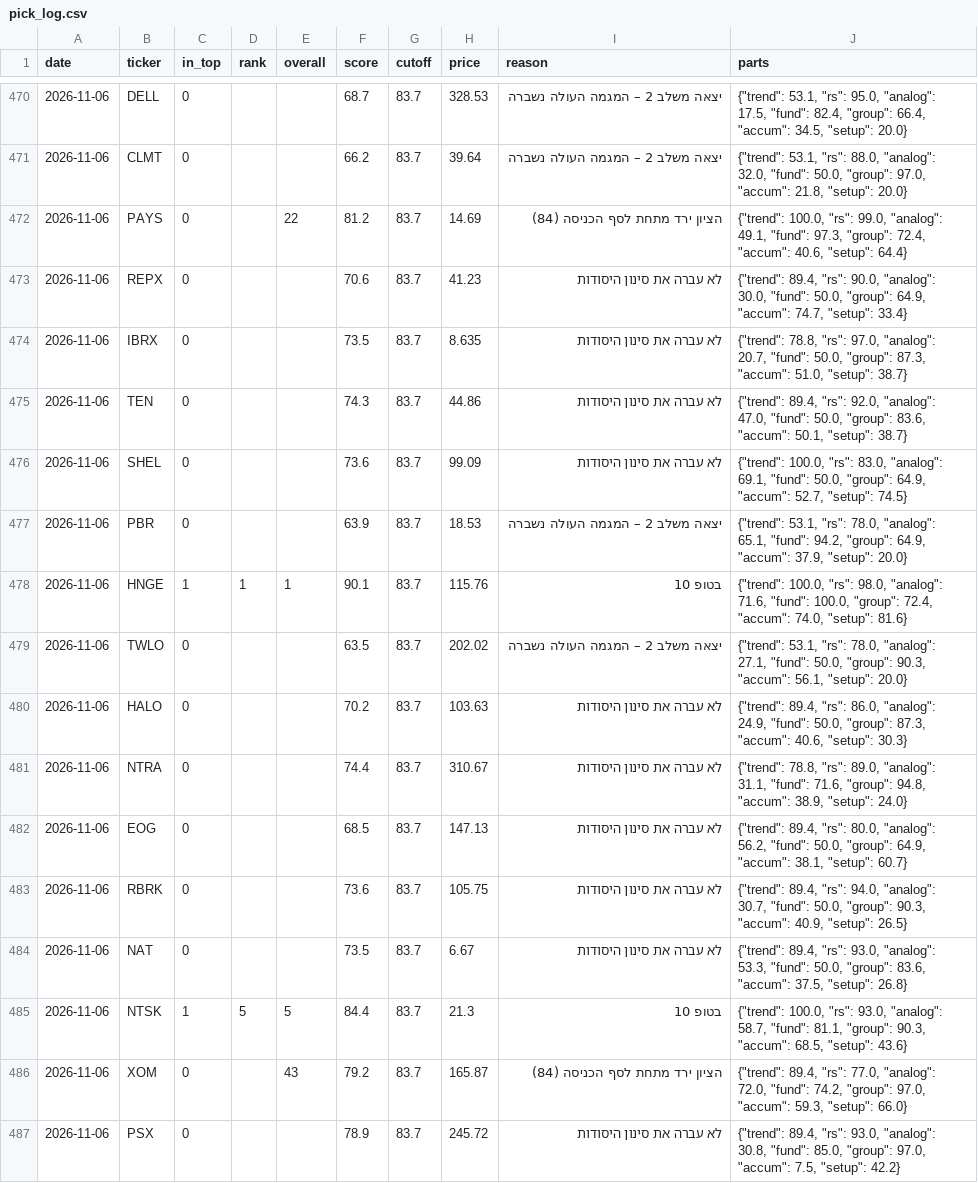
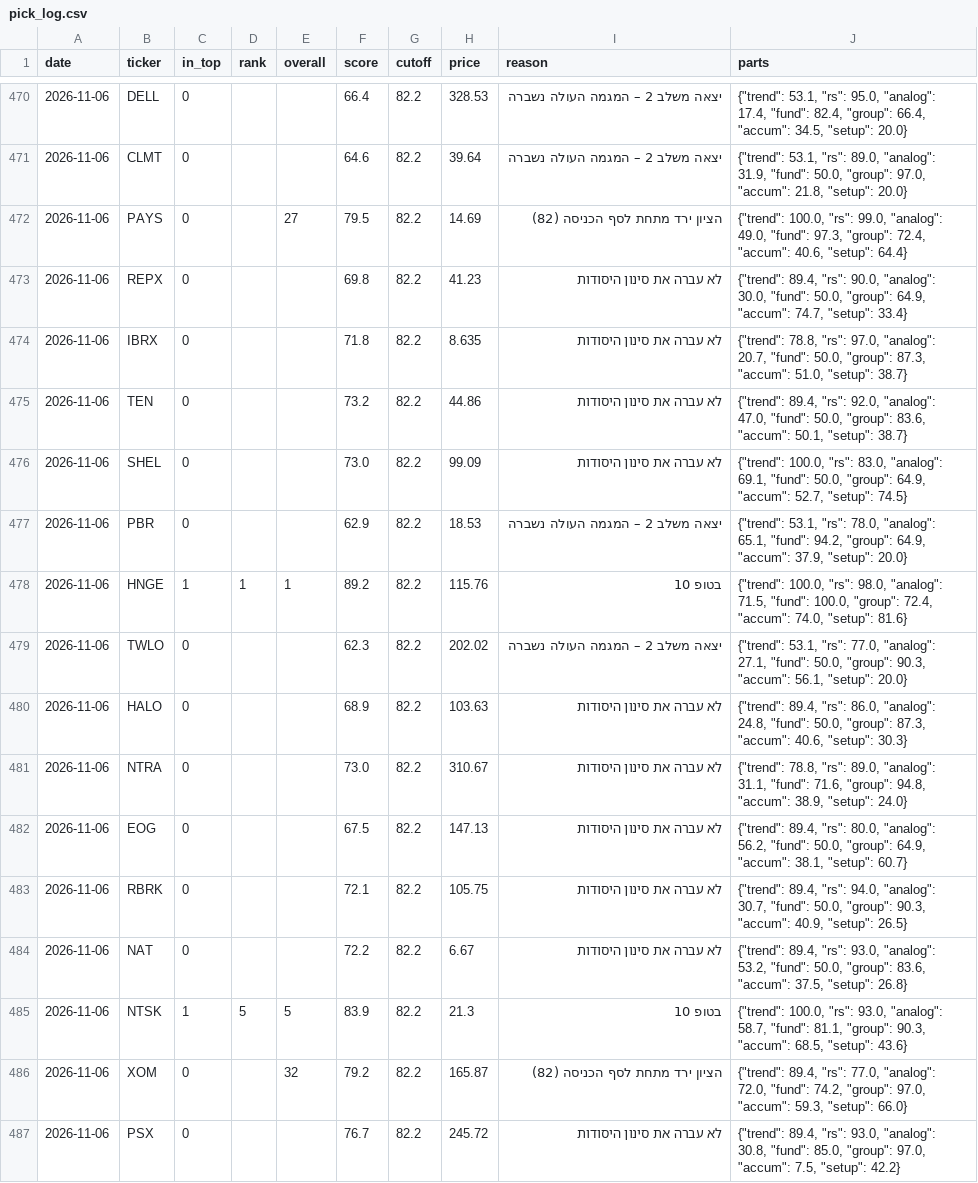
Before and after one commit to OdedAviv1211/stock-radar, a CSV file: data/pick_log.csv, drawn as a sheet; only a part is shown, gaps mark what is left out; the diff covers the shown part only; the diff names each change by its address in the sheet, - before the commit and + after, or states it on an @@ line.

```diff
--- a/data/pick_log.csv
+++ b/data/pick_log.csv
-F470 (score): 68.7
+F470 (score): 66.4
-G470:G487 (cutoff): 83.7
+G470:G487 (cutoff): 82.2
-J470 (parts): …95.0, "analog": 17.5, "fund": 82.4,…
+J470 (parts): …95.0, "analog": 17.4, "fund": 82.4,…
-F471 (score): 66.2
+F471 (score): 64.6
-J471 (parts): …53.1, "rs": 88.0, "analog": 32.0, "fund": 50.0,…
+J471 (parts): …53.1, "rs": 89.0, "analog": 31.9, "fund": 50.0,…
-E472 (overall): 22
+E472 (overall): 27
-F472 (score): 81.2
+F472 (score): 79.5
-I472 (reason): הציון ירד מתחת לסף הכניסה (84)
+I472 (reason): הציון ירד מתחת לסף הכניסה (82)
-J472 (parts): …99.0, "analog": 49.1, "fund": 97.3,…
+J472 (parts): …99.0, "analog": 49.0, "fund": 97.3,…
-F473 (score): 70.6
+F473 (score): 69.8
-F474 (score): 73.5
+F474 (score): 71.8
-F475 (score): 74.3
+F475 (score): 73.2
-F476 (score): 73.6
+F476 (score): 73.0
-F477 (score): 63.9
+F477 (score): 62.9
-F478 (score): 90.1
+F478 (score): 89.2
-J478 (parts): …98.0, "analog": 71.6, "fund": 100.0,…
+J478 (parts): …98.0, "analog": 71.5, "fund": 100.0,…
-F479 (score): 63.5
+F479 (score): 62.3
-J479 (parts): …53.1, "rs": 78.0, "analog": 27.1,…
+J479 (parts): …53.1, "rs": 77.0, "analog": 27.1,…
-F480 (score): 70.2
+F480 (score): 68.9
-J480 (parts): …86.0, "analog": 24.9, "fund": 50.0,…
+J480 (parts): …86.0, "analog": 24.8, "fund": 50.0,…
-F481 (score): 74.4
+F481 (score): 73.0
-F482 (score): 68.5
+F482 (score): 67.5
-F483 (score): 73.6
+F483 (score): 72.1
-F484 (score): 73.5
+F484 (score): 72.2
-J484 (parts): …93.0, "analog": 53.3, "fund": 50.0,…
+J484 (parts): …93.0, "analog": 53.2, "fund": 50.0,…
-F485 (score): 84.4
+F485 (score): 83.9
-E486 (overall): 43
+E486 (overall): 32
-I486 (reason): הציון ירד מתחת לסף הכניסה (84)
+I486 (reason): הציון ירד מתחת לסף הכניסה (82)
-F487 (score): 78.9
+F487 (score): 76.7
```
Also changed, not shown: 1 removed row and 69 edited cells elsewhere in this file, data/paper_trades.csv, data/picks_history.csv, 7 other files.
